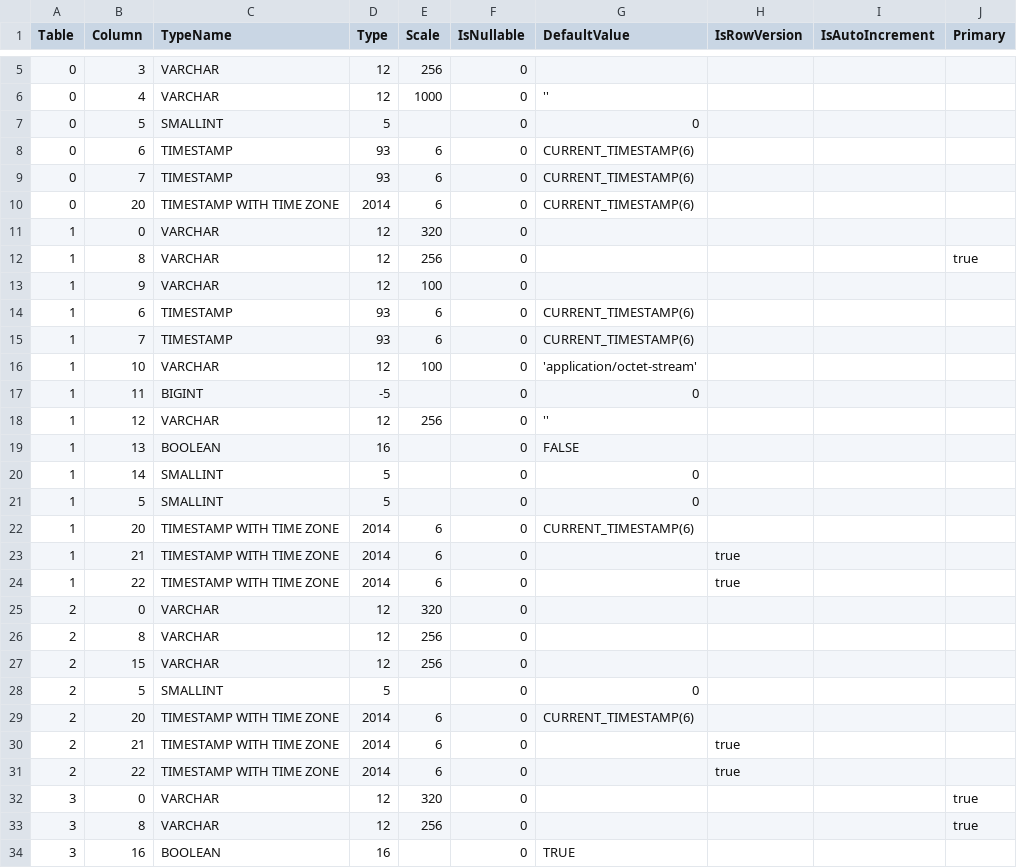
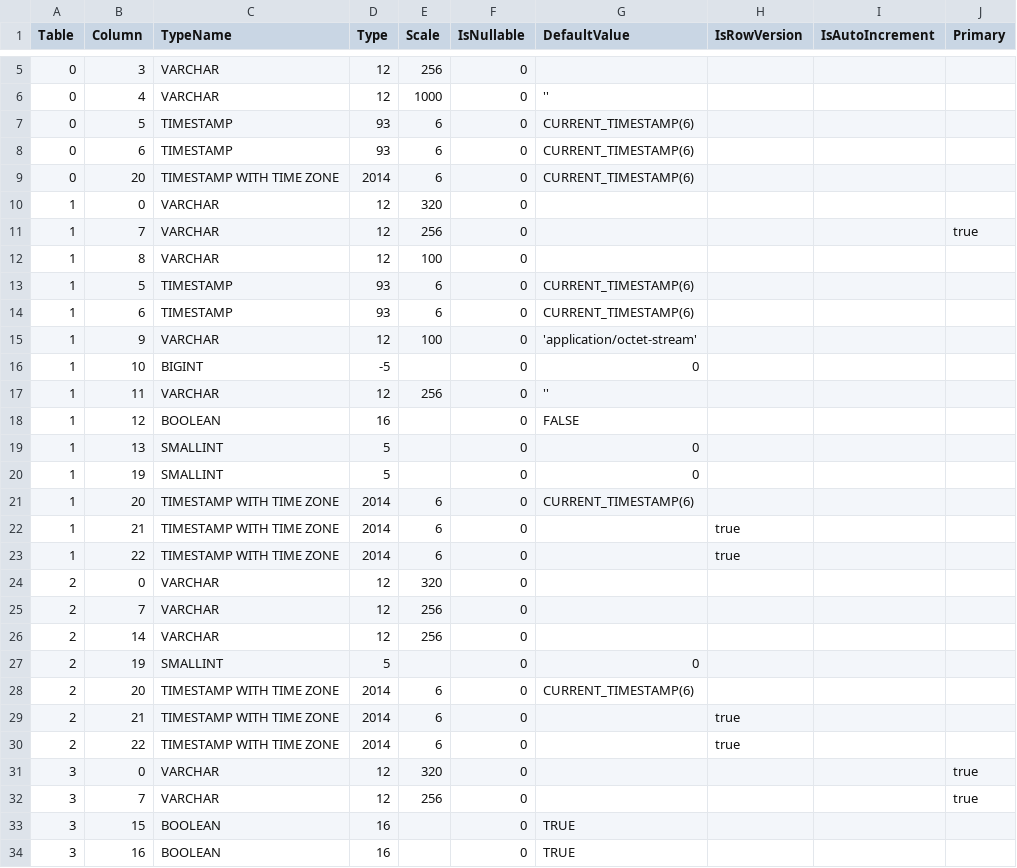
Before and after one commit to prrvchr/dDriveOOo, a CSV file: uno/lib/uno/ucb/hsqldb/TableColumn.csv, drawn as a sheet; only a part is shown, gaps mark what is left out; the diff covers the shown part only.

Commit message:
new version 1.1.6

```diff
--- a/uno/lib/uno/ucb/hsqldb/TableColumn.csv
+++ b/uno/lib/uno/ucb/hsqldb/TableColumn.csv
@@ -6,17 +6,16 @@ Table|Column|TypeName|Type|Scale|IsNullable|DefaultValue|IsRowVersion|IsAutoIncr
 0|4|VARCHAR|12|1000|0|''|||
-0|5|SMALLINT|5||0|0||
+0|5|TIMESTAMP|93|6|0|CURRENT_TIMESTAMP(6)|||
 0|6|TIMESTAMP|93|6|0|CURRENT_TIMESTAMP(6)|||
-0|7|TIMESTAMP|93|6|0|CURRENT_TIMESTAMP(6)|||
 0|20|TIMESTAMP WITH TIME ZONE|2014|6|0|CURRENT_TIMESTAMP(6)|||
 1|0|VARCHAR|12|320|0||||
-1|8|VARCHAR|12|256|0||||true
-1|9|VARCHAR|12|100|0||||
+1|7|VARCHAR|12|256|0||||true
+1|8|VARCHAR|12|100|0||||
+1|5|TIMESTAMP|93|6|0|CURRENT_TIMESTAMP(6)|||
 1|6|TIMESTAMP|93|6|0|CURRENT_TIMESTAMP(6)|||
-1|7|TIMESTAMP|93|6|0|CURRENT_TIMESTAMP(6)|||
-1|10|VARCHAR|12|100|0|'application/octet-stream'|||
-1|11|BIGINT|-5||0|0|||
-1|12|VARCHAR|12|256|0|''|||
-1|13|BOOLEAN|16||0|FALSE|||
-1|14|SMALLINT|5||0|0|||
-1|5|SMALLINT|5||0|0|||
+1|9|VARCHAR|12|100|0|'application/octet-stream'|||
+1|10|BIGINT|-5||0|0|||
+1|11|VARCHAR|12|256|0|''|||
+1|12|BOOLEAN|16||0|FALSE|||
+1|13|SMALLINT|5||0|0|||
+1|19|SMALLINT|5||0|0|||
 1|20|TIMESTAMP WITH TIME ZONE|2014|6|0|CURRENT_TIMESTAMP(6)|||
@@ -25,5 +24,5 @@ Table|Column|TypeName|Type|Scale|IsNullable|DefaultValue|IsRowVersion|IsAutoIncr
 2|0|VARCHAR|12|320|0||||
-2|8|VARCHAR|12|256|0||||
-2|15|VARCHAR|12|256|0||||
-2|5|SMALLINT|5||0|0|||
+2|7|VARCHAR|12|256|0||||
+2|14|VARCHAR|12|256|0||||
+2|19|SMALLINT|5||0|0|||
 2|20|TIMESTAMP WITH TIME ZONE|2014|6|0|CURRENT_TIMESTAMP(6)|||
@@ -32,3 +31,4 @@ Table|Column|TypeName|Type|Scale|IsNullable|DefaultValue|IsRowVersion|IsAutoIncr
 3|0|VARCHAR|12|320|0||||true
-3|8|VARCHAR|12|256|0||||true
+3|7|VARCHAR|12|256|0||||true
+3|15|BOOLEAN|16||0|TRUE|||
 3|16|BOOLEAN|16||0|TRUE|||
```
Also changed, not shown: 1 removed row and 2 edited cells elsewhere in this file, uno/lib/uno/ucb/hsqldb/Columns.csv, 40 other files.
